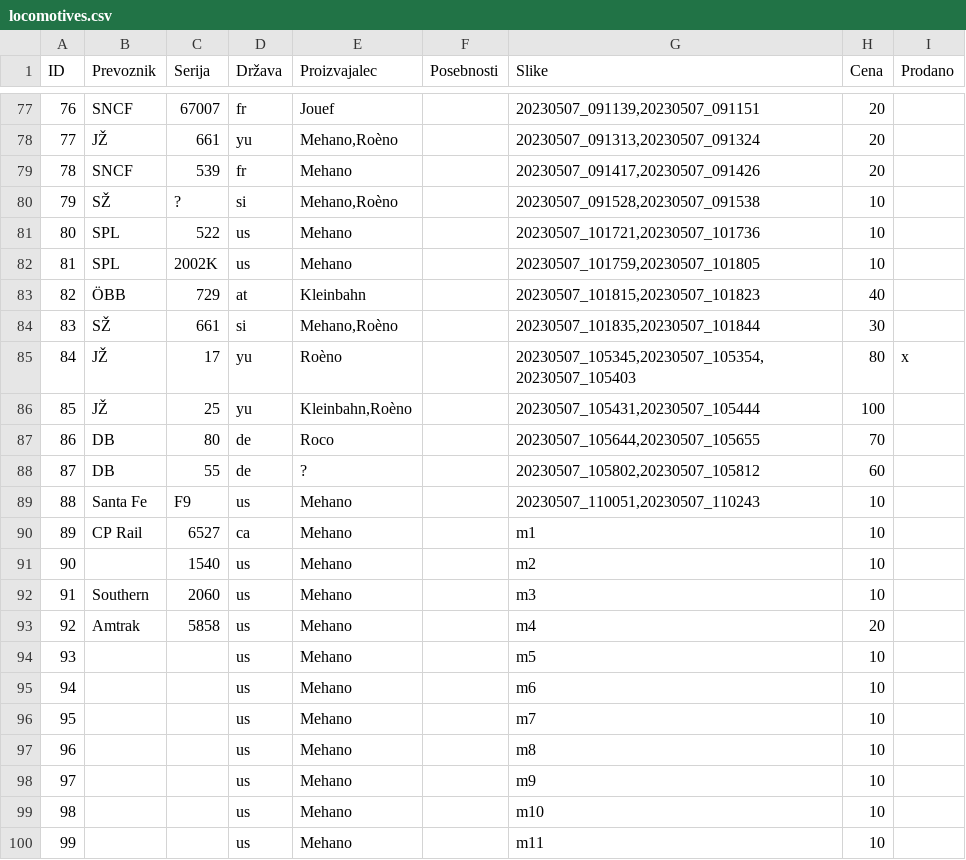
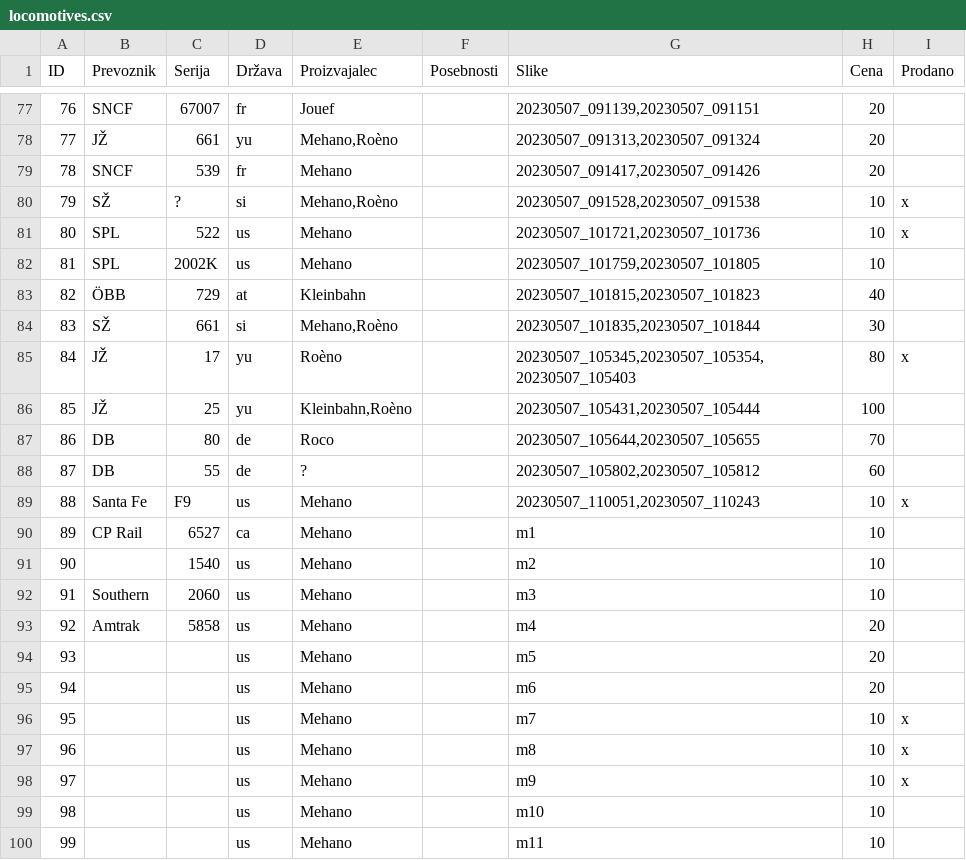
Before and after one commit to jgosar/jgosar.github.io, a CSV file: locomotives/data/locomotives.csv, drawn as a sheet; only a part is shown, gaps mark what is left out.

Commit message:
Sold some

```diff
--- a/locomotives/data/locomotives.csv
+++ b/locomotives/data/locomotives.csv
@@ -79,4 +79,4 @@ ID;Prevoznik;Serija;Država;Proizvajalec;Posebnosti;Slike;Cena;Prodano
 78;SNCF;539;fr;Mehano;;20230507_091417,20230507_091426;20;
-79;SŽ;?;si;Mehano,Roèno;;20230507_091528,20230507_091538;10;
-80;SPL;522;us;Mehano;;20230507_101721,20230507_101736;10;
+79;SŽ;?;si;Mehano,Roèno;;20230507_091528,20230507_091538;10;x
+80;SPL;522;us;Mehano;;20230507_101721,20230507_101736;10;x
 81;SPL;2002K;us;Mehano;;20230507_101759,20230507_101805;10;
@@ -88,3 +88,3 @@ ID;Prevoznik;Serija;Država;Proizvajalec;Posebnosti;Slike;Cena;Prodano
 87;DB;55;de;?;;20230507_105802,20230507_105812;60;
-88;Santa Fe;F9;us;Mehano;;20230507_110051,20230507_110243;10;
+88;Santa Fe;F9;us;Mehano;;20230507_110051,20230507_110243;10;x
 89;CP Rail;6527;ca;Mehano;;m1;10;
@@ -93,7 +93,7 @@ ID;Prevoznik;Serija;Država;Proizvajalec;Posebnosti;Slike;Cena;Prodano
 92;Amtrak;5858;us;Mehano;;m4;20;
-93;;;us;Mehano;;m5;10;
-94;;;us;Mehano;;m6;10;
-95;;;us;Mehano;;m7;10;
-96;;;us;Mehano;;m8;10;
-97;;;us;Mehano;;m9;10;
+93;;;us;Mehano;;m5;20;
+94;;;us;Mehano;;m6;20;
+95;;;us;Mehano;;m7;10;x
+96;;;us;Mehano;;m8;10;x
+97;;;us;Mehano;;m9;10;x
 98;;;us;Mehano;;m10;10;
```
